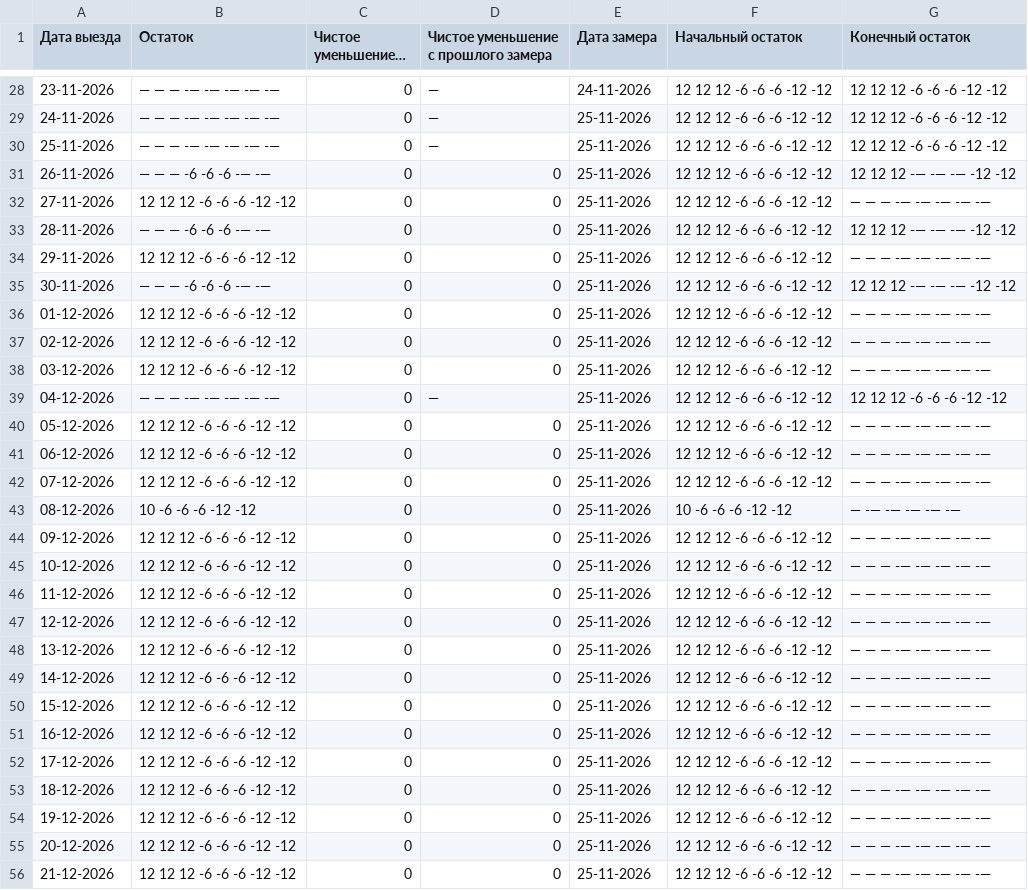
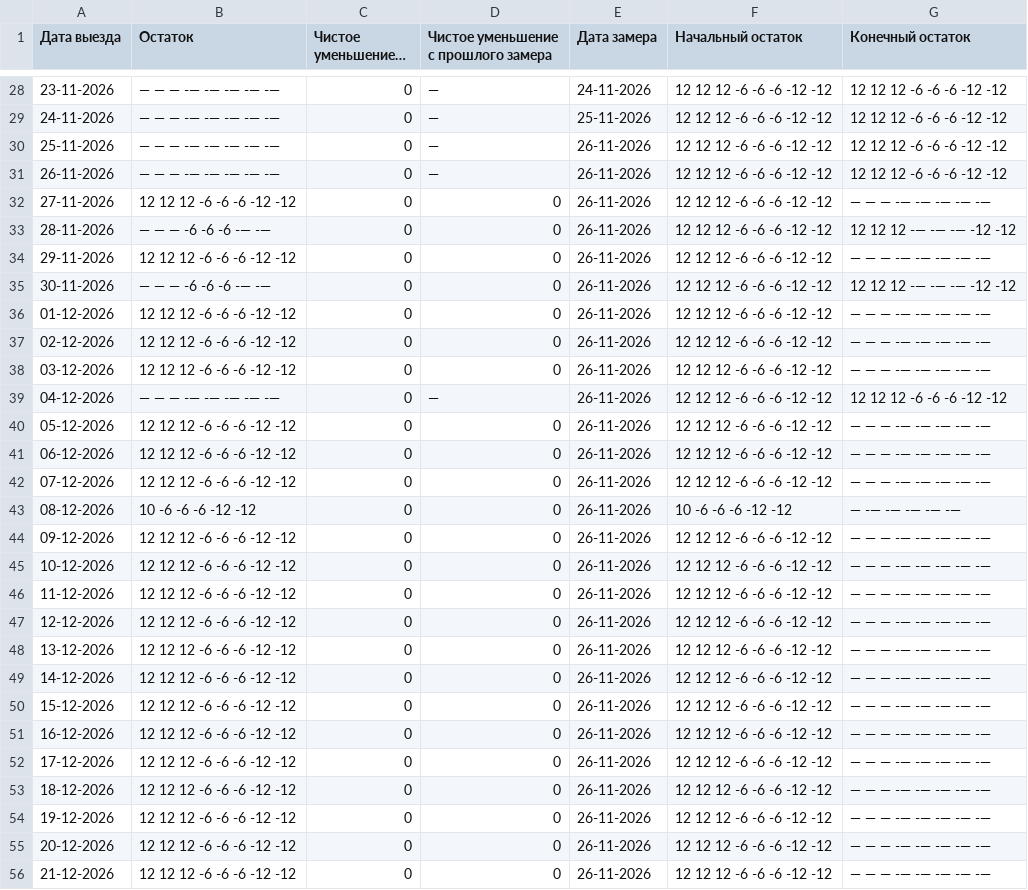
Before and after one commit to AntonioSkin/tripster-visitors-monitor, a CSV file: data/calendar_history/dmitry/summary.csv, drawn as a sheet; only a part is shown, gaps mark what is left out; long unchanged cells end in …; the diff covers the shown part only.

```diff
--- a/data/calendar_history/dmitry/summary.csv
+++ b/data/calendar_history/dmitry/summary.csv
@@ -29,28 +29,28 @@
 24-11-2026,— — — -— -— -— -— -—,0,—,25-11-2026,12 12 12 -6 -6 -6 -12 -12,12 12 12 -6 -6 -6 -12 -12
-25-11-2026,— — — -— -— -— -— -—,0,—,25-11-2026,12 12 12 -6 -6 -6 -12 -12,12 12 12 -6 -6 -6 -12 -12
-26-11-2026,— — — -6 -6 -6 -— -—,0,0,25-11-2026,12 12 12 -6 -6 -6 -12 -12,12 12 12 -— -— -— -12 -12
-27-11-2026,12 12 12 -6 -6 -6 -12 -12,0,0,25-11-2026,12 12 12 -6 -6 -6 -12 -12,— — — -— -— -— -— -—
-28-11-2026,— — — -6 -6 -6 -— -—,0,0,25-11-2026,12 12 12 -6 -6 -6 -12 -12,12 12 12 -— -— -— -12 -12
-29-11-2026,12 12 12 -6 -6 -6 -12 -12,0,0,25-11-2026,12 12 12 -6 -6 -6 -12 -12,— — — -— -— -— -— -—
-30-11-2026,— — — -6 -6 -6 -— -—,0,0,25-11-2026,12 12 12 -6 -6 -6 -12 -12,12 12 12 -— -— -— -12 -12
-01-12-2026,12 12 12 -6 -6 -6 -12 -12,0,0,25-11-2026,12 12 12 -6 -6 -6 -12 -12,— — — -— -— -— -— -—
-02-12-2026,12 12 12 -6 -6 -6 -12 -12,0,0,25-11-2026,12 12 12 -6 -6 -6 -12 -12,— — — -— -— -— -— -—
-03-12-2026,12 12 12 -6 -6 -6 -12 -12,0,0,25-11-2026,12 12 12 -6 -6 -6 -12 -12,— — — -— -— -— -— -—
-04-12-2026,— — — -— -— -— -— -—,0,—,25-11-2026,12 12 12 -6 -6 -6 -12 -12,12 12 12 -6 -6 -6 -12 -12
-05-12-2026,12 12 12 -6 -6 -6 -12 -12,0,0,25-11-2026,12 12 12 -6 -6 -6 -12 -12,— — — -— -— -— -— -—
-06-12-2026,12 12 12 -6 -6 -6 -12 -12,0,0,25-11-2026,12 12 12 -6 -6 -6 -12 -12,— — — -— -— -— -— -—
-07-12-2026,12 12 12 -6 -6 -6 -12 -12,0,0,25-11-2026,12 12 12 -6 -6 -6 -12 -12,— — — -— -— -— -— -—
-08-12-2026,10 -6 -6 -6 -12 -12,0,0,25-11-2026,10 -6 -6 -6 -12 -12,— -— -— -— -— -—
-09-12-2026,12 12 12 -6 -6 -6 -12 -12,0,0,25-11-2026,12 12 12 -6 -6 -6 -12 -12,— — — -— -— -— -— -—
-10-12-2026,12 12 12 -6 -6 -6 -12 -12,0,0,25-11-2026,12 12 12 -6 -6 -6 -12 -12,— — — -— -— -— -— -—
-11-12-2026,12 12 12 -6 -6 -6 -12 -12,0,0,25-11-2026,12 12 12 -6 -6 -6 -12 -12,— — — -— -— -— -— -—
-12-12-2026,12 12 12 -6 -6 -6 -12 -12,0,0,25-11-2026,12 12 12 -6 -6 -6 -12 -12,— — — -— -— -— -— -—
-13-12-2026,12 12 12 -6 -6 -6 -12 -12,0,0,25-11-2026,12 12 12 -6 -6 -6 -12 -12,— — — -— -— -— -— -—
-14-12-2026,12 12 12 -6 -6 -6 -12 -12,0,0,25-11-2026,12 12 12 -6 -6 -6 -12 -12,— — — -— -— -— -— -—
-15-12-2026,12 12 12 -6 -6 -6 -12 -12,0,0,25-11-2026,12 12 12 -6 -6 -6 -12 -12,— — — -— -— -— -— -—
-16-12-2026,12 12 12 -6 -6 -6 -12 -12,0,0,25-11-2026,12 12 12 -6 -6 -6 -12 -12,— — — -— -— -— -— -—
-17-12-2026,12 12 12 -6 -6 -6 -12 -12,0,0,25-11-2026,12 12 12 -6 -6 -6 -12 -12,— — — -— -— -— -— -—
-18-12-2026,12 12 12 -6 -6 -6 -12 -12,0,0,25-11-2026,12 12 12 -6 -6 -6 -12 -12,— — — -— -— -— -— -—
-19-12-2026,12 12 12 -6 -6 -6 -12 -12,0,0,25-11-2026,12 12 12 -6 -6 -6 -12 -12,— — — -— -— -— -— -—
-20-12-2026,12 12 12 -6 -6 -6 -12 -12,0,0,25-11-2026,12 12 12 -6 -6 -6 -12 -12,— — — -— -— -— -— -—
-21-12-2026,12 12 12 -6 -6 -6 -12 -12,0,0,25-11-2026,12 12 12 -6 -6 -6 -12 -12,— — — -— -— -— -— -—
+25-11-2026,— — — -— -— -— -— -—,0,—,26-11-2026,12 12 12 -6 -6 -6 -12 -12,12 12 12 -6 -6 -6 -12 -12
+26-11-2026,— — — -— -— -— -— -—,0,—,26-11-2026,12 12 12 -6 -6 -6 -12 -12,12 12 12 -6 -6 -6 -12 -12
+27-11-2026,12 12 12 -6 -6 -6 -12 -12,0,0,26-11-2026,12 12 12 -6 -6 -6 -12 -12,— — — -— -— -— -— -—
+28-11-2026,— — — -6 -6 -6 -— -—,0,0,26-11-2026,12 12 12 -6 -6 -6 -12 -12,12 12 12 -— -— -— -12 -12
+29-11-2026,12 12 12 -6 -6 -6 -12 -12,0,0,26-11-2026,12 12 12 -6 -6 -6 -12 -12,— — — -— -— -— -— -—
+30-11-2026,— — — -6 -6 -6 -— -—,0,0,26-11-2026,12 12 12 -6 -6 -6 -12 -12,12 12 12 -— -— -— -12 -12
+01-12-2026,12 12 12 -6 -6 -6 -12 -12,0,0,26-11-2026,12 12 12 -6 -6 -6 -12 -12,— — — -— -— -— -— -—
+02-12-2026,12 12 12 -6 -6 -6 -12 -12,0,0,26-11-2026,12 12 12 -6 -6 -6 -12 -12,— — — -— -— -— -— -—
+03-12-2026,12 12 12 -6 -6 -6 -12 -12,0,0,26-11-2026,12 12 12 -6 -6 -6 -12 -12,— — — -— -— -— -— -—
+04-12-2026,— — — -— -— -— -— -—,0,—,26-11-2026,12 12 12 -6 -6 -6 -12 -12,12 12 12 -6 -6 -6 -12 -12
+05-12-2026,12 12 12 -6 -6 -6 -12 -12,0,0,26-11-2026,12 12 12 -6 -6 -6 -12 -12,— — — -— -— -— -— -—
+06-12-2026,12 12 12 -6 -6 -6 -12 -12,0,0,26-11-2026,12 12 12 -6 -6 -6 -12 -12,— — — -— -— -— -— -—
+07-12-2026,12 12 12 -6 -6 -6 -12 -12,0,0,26-11-2026,12 12 12 -6 -6 -6 -12 -12,— — — -— -— -— -— -—
+08-12-2026,10 -6 -6 -6 -12 -12,0,0,26-11-2026,10 -6 -6 -6 -12 -12,— -— -— -— -— -—
+09-12-2026,12 12 12 -6 -6 -6 -12 -12,0,0,26-11-2026,12 12 12 -6 -6 -6 -12 -12,— — — -— -— -— -— -—
+10-12-2026,12 12 12 -6 -6 -6 -12 -12,0,0,26-11-2026,12 12 12 -6 -6 -6 -12 -12,— — — -— -— -— -— -—
+11-12-2026,12 12 12 -6 -6 -6 -12 -12,0,0,26-11-2026,12 12 12 -6 -6 -6 -12 -12,— — — -— -— -— -— -—
+12-12-2026,12 12 12 -6 -6 -6 -12 -12,0,0,26-11-2026,12 12 12 -6 -6 -6 -12 -12,— — — -— -— -— -— -—
+13-12-2026,12 12 12 -6 -6 -6 -12 -12,0,0,26-11-2026,12 12 12 -6 -6 -6 -12 -12,— — — -— -— -— -— -—
+14-12-2026,12 12 12 -6 -6 -6 -12 -12,0,0,26-11-2026,12 12 12 -6 -6 -6 -12 -12,— — — -— -— -— -— -—
+15-12-2026,12 12 12 -6 -6 -6 -12 -12,0,0,26-11-2026,12 12 12 -6 -6 -6 -12 -12,— — — -— -— -— -— -—
+16-12-2026,12 12 12 -6 -6 -6 -12 -12,0,0,26-11-2026,12 12 12 -6 -6 -6 -12 -12,— — — -— -— -— -— -—
+17-12-2026,12 12 12 -6 -6 -6 -12 -12,0,0,26-11-2026,12 12 12 -6 -6 -6 -12 -12,— — — -— -— -— -— -—
+18-12-2026,12 12 12 -6 -6 -6 -12 -12,0,0,26-11-2026,12 12 12 -6 -6 -6 -12 -12,— — — -— -— -— -— -—
+19-12-2026,12 12 12 -6 -6 -6 -12 -12,0,0,26-11-2026,12 12 12 -6 -6 -6 -12 -12,— — — -— -— -— -— -—
+20-12-2026,12 12 12 -6 -6 -6 -12 -12,0,0,26-11-2026,12 12 12 -6 -6 -6 -12 -12,— — — -— -— -— -— -—
+21-12-2026,12 12 12 -6 -6 -6 -12 -12,0,0,26-11-2026,12 12 12 -6 -6 -6 -12 -12,— — — -— -— -— -— -—
```
Also changed, not shown: 1 added row and 152 edited cells elsewhere in this file, data/calendar_history/51192/summary.csv, data/calendar_history/53900/summary.csv, 25 other files.
